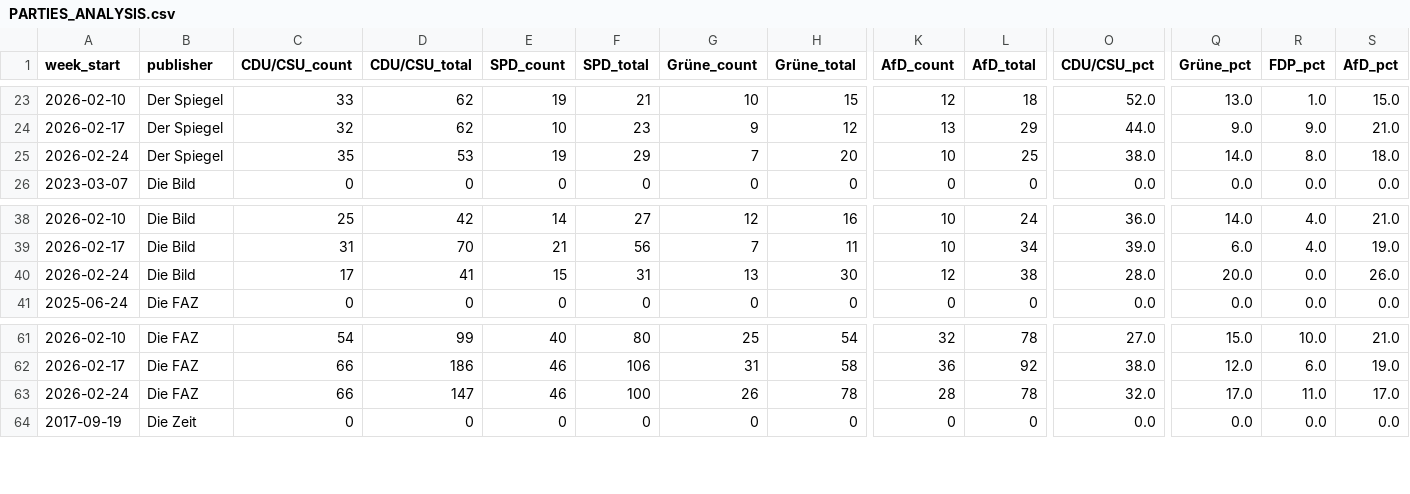
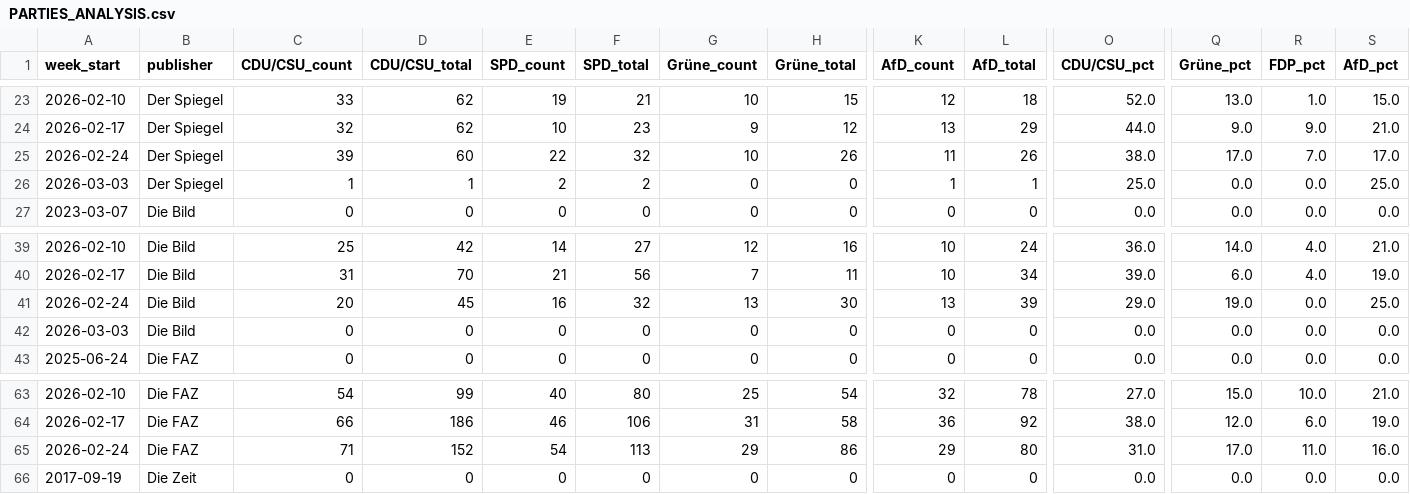
Before and after one commit to sakulmot99/Media-Monitoring, a CSV file: datasets/PARTIES_ANALYSIS.csv, drawn as a sheet; only a part is shown, gaps mark what is left out; removed rows and columns are numbered as before the commit, all else as after; rows hold the shown columns only; the diff names each change by its address in the sheet, - before the commit and + after, or states it on an @@ line.

```diff
--- a/datasets/PARTIES_ANALYSIS.csv
+++ b/datasets/PARTIES_ANALYSIS.csv
-C25 (CDU/CSU_count): 35
+C25 (CDU/CSU_count): 39
-D25 (CDU/CSU_total): 53
+D25 (CDU/CSU_total): 60
-E25 (SPD_count): 19
+E25 (SPD_count): 22
-F25 (SPD_total): 29
+F25 (SPD_total): 32
-G25 (Grüne_count): 7
+G25 (Grüne_count): 10
-H25 (Grüne_total): 20
+H25 (Grüne_total): 26
-K25 (AfD_count): 10
+K25 (AfD_count): 11
-L25 (AfD_total): 25
+L25 (AfD_total): 26
-Q25 (Grüne_pct): 14.0
+Q25 (Grüne_pct): 17.0
-R25 (FDP_pct): 8.0
+R25 (FDP_pct): 7.0
-S25 (AfD_pct): 18.0
+S25 (AfD_pct): 17.0
+row 26: 2026-03-03 | Der Spiegel | 1 | 1 | 2 | 2 | 0 | 0 | 1 | 1 | 25.0 | 0.0 | 0.0 | 25.0
-C41 (CDU/CSU_count): 17
+C41 (CDU/CSU_count): 20
-D41 (CDU/CSU_total): 41
+D41 (CDU/CSU_total): 45
-E41 (SPD_count): 15
+E41 (SPD_count): 16
-F41 (SPD_total): 31
+F41 (SPD_total): 32
-K41 (AfD_count): 12
+K41 (AfD_count): 13
-L41 (AfD_total): 38
+L41 (AfD_total): 39
-O41 (CDU/CSU_pct): 28.0
+O41 (CDU/CSU_pct): 29.0
-Q41 (Grüne_pct): 20.0
+Q41 (Grüne_pct): 19.0
-S41 (AfD_pct): 26.0
+S41 (AfD_pct): 25.0
+row 42: 2026-03-03 | Die Bild | 0 | 0 | 0 | 0 | 0 | 0 | 0 | 0 | 0.0 | 0.0 | 0.0 | 0.0
-row 63: 2026-02-24 | Die FAZ | 66 | 147 | 46 | 100 | 26 | 78 | 28 | 78 | 32.0 | 17.0 | 11.0 | 17.0
+row 65: 2026-02-24 | Die FAZ | 71 | 152 | 54 | 113 | 29 | 86 | 29 | 80 | 31.0 | 17.0 | 11.0 | 16.0
```
